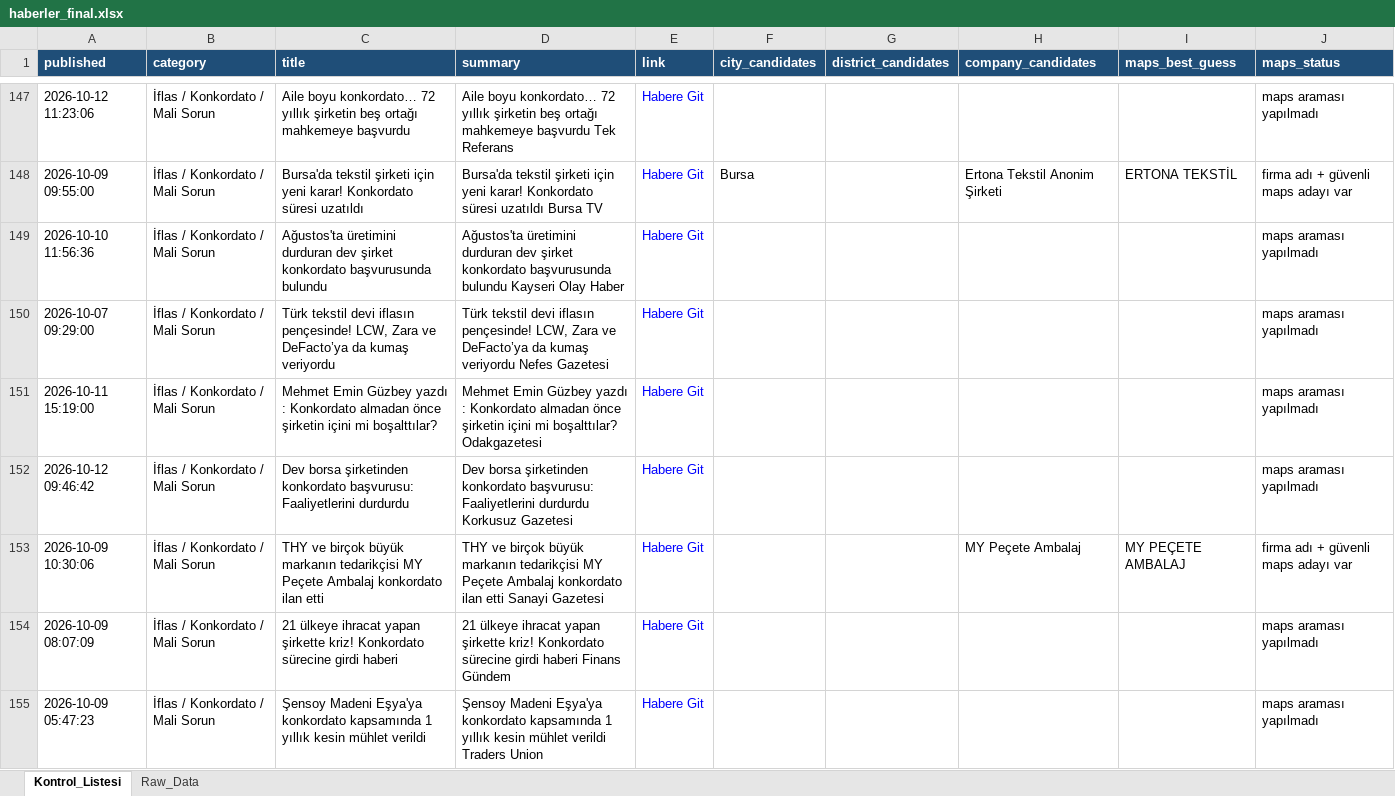
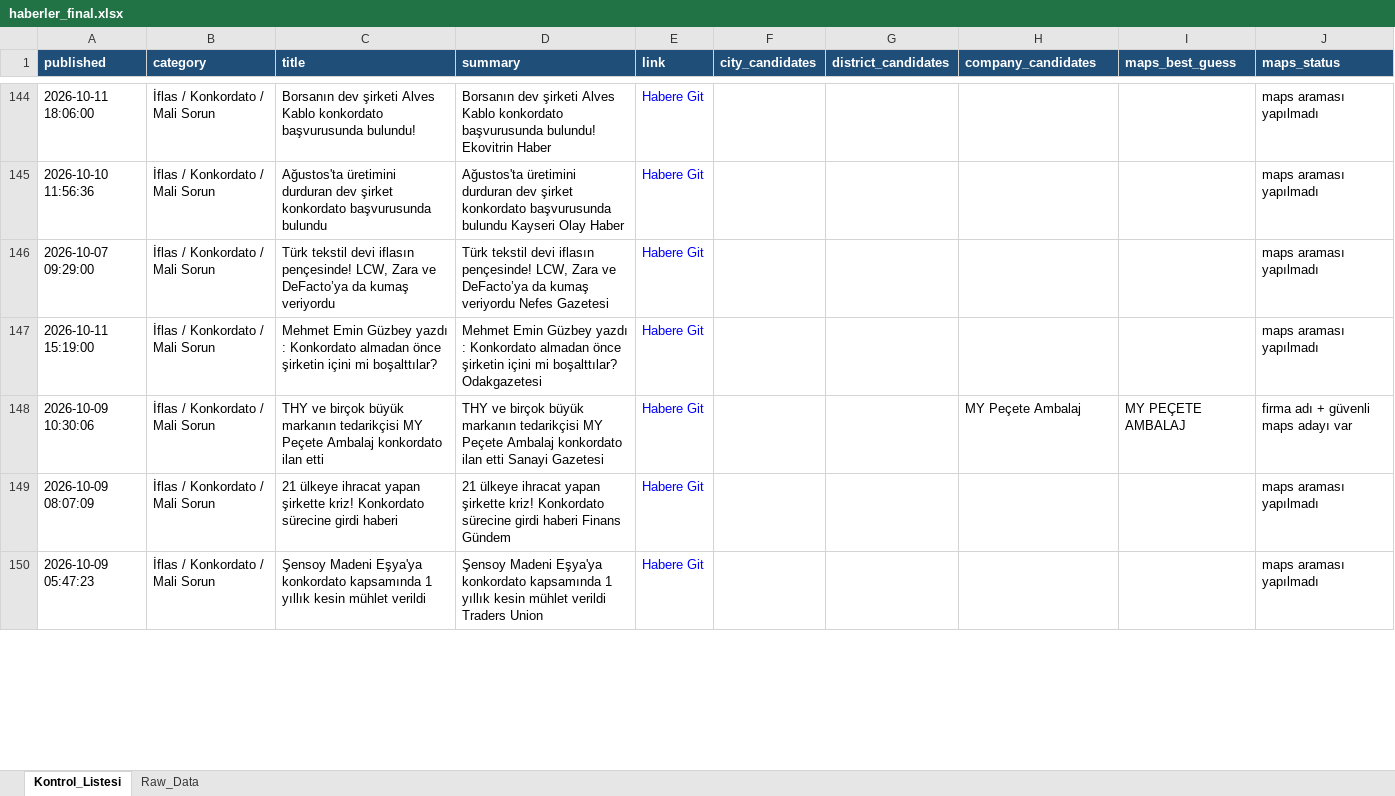
Before and after one commit to MuhammedMustafaSungur/haber-risk-monitor, an Excel workbook: data/haberler_final.xlsx, sheet Kontrol_Listesi, drawn as a sheet; only a part is shown, gaps mark what is left out; values as stored, in another font and other column widths than the file's, no borders; removed rows and columns are numbered as before the commit, all else as after; the diff covers the shown part only; the diff names each change by its address in the sheet, - before the commit and + after, or states it on an @@ line.

```diff
--- a/data/haberler_final.xlsx (sheet Kontrol_Listesi)
+++ b/data/haberler_final.xlsx (sheet Kontrol_Listesi)
-A144 (published): 2026-10-12 11:23:06
+A144 (published): 2026-10-11 18:06:00
-C144 (title): Aile boyu konkordato… 72 yıllık şirketin beş ortağı mahkemeye başvurdu
+C144 (title): Borsanın dev şirketi Alves Kablo konkordato başvurusunda bulundu!
-D144 (summary): Aile boyu konkordato… 72 yıllık şirketin beş ortağı mahkemeye başvurdu Tek Referans
+D144 (summary): Borsanın dev şirketi Alves Kablo konkordato başvurusunda bulundu! Ekovitrin Haber
-row 148: 2026-10-09 09:55:00 | İflas / Konkordato / Mali Sorun | Bursa'da tekstil şirketi için yeni karar! Konkordato süresi uzatıldı | Bursa'da tekstil şirketi için yeni karar! Konkordato süresi uzatıldı Bursa TV | Habere Git | Bursa |  | Ertona Tekstil Anonim Şirketi | ERTONA TEKSTİL | firma adı + güvenli maps adayı var
-row 152: 2026-10-12 09:46:42 | İflas / Konkordato / Mali Sorun | Dev borsa şirketinden konkordato başvurusu: Faaliyetlerini durdurdu | Dev borsa şirketinden konkordato başvurusu: Faaliyetlerini durdurdu Korkusuz Gazetesi | Habere Git |  |  |  |  | maps araması yapılmadı
```
Also changed, not shown: 49 added rows, 45 removed rows, 17 moved rows and 133 edited cells elsewhere in this sheet, sheet Raw_Data, 1 other file.
